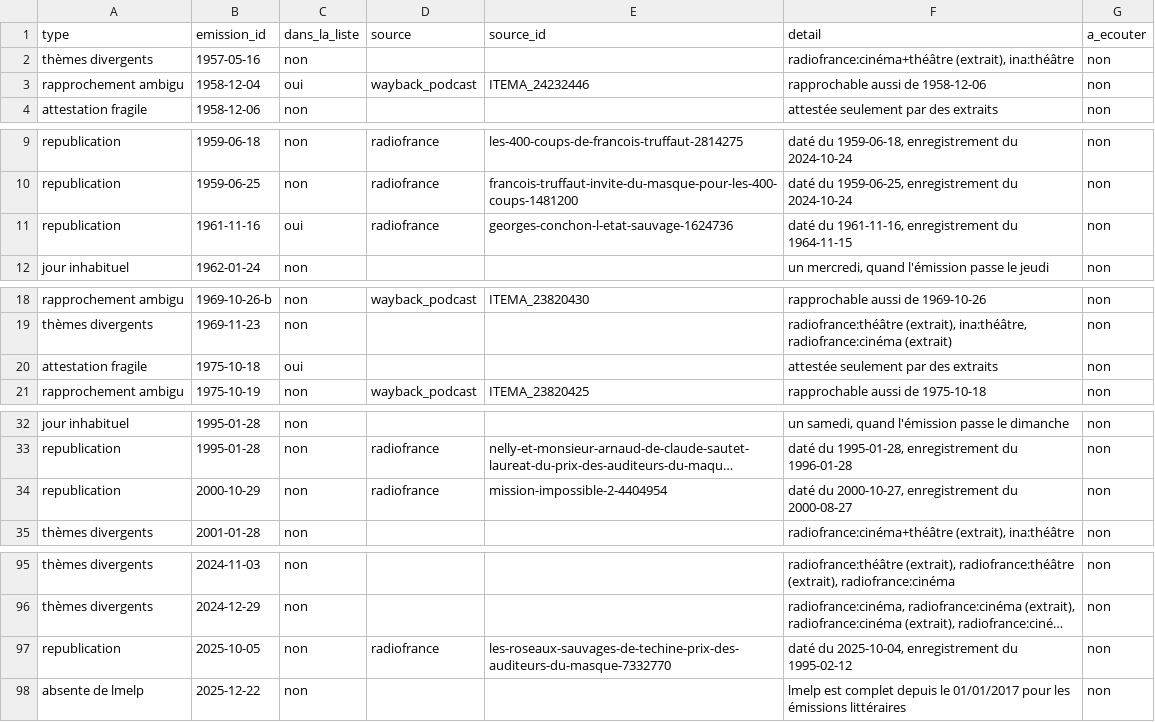
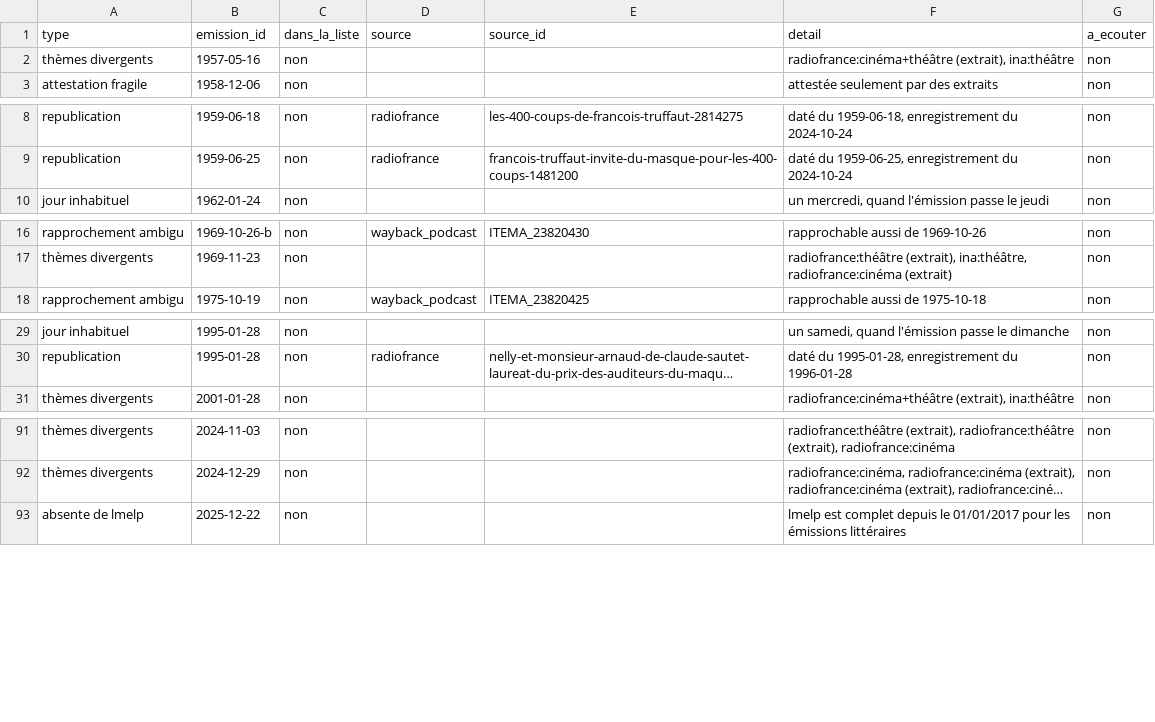
Before and after one commit to castorfou/lmelp-pap, a CSV file: data/processed/doutes.csv, drawn as a sheet; only a part is shown, gaps mark what is left out; long unchanged cells end in …; the diff names each change by its address in the sheet, - before the commit and + after, or states it on an @@ line.

```diff
--- a/data/processed/doutes.csv
+++ b/data/processed/doutes.csv
-row 3: rapprochement ambigu | 1958-12-04 | oui | wayback_podcast | ITEMA_24232446 | rapprochable aussi de 1958-12-06 | non
-row 11: republication | 1961-11-16 | oui | radiofrance | georges-conchon-l-etat-sauvage-1624736 | daté du 1961-11-16, enregistrement du 1964-11-15 | non
-row 20: attestation fragile | 1975-10-18 | oui |  |  | attestée seulement par des extraits | non
-row 34: republication | 2000-10-29 | non | radiofrance | mission-impossible-2-4404954 | daté du 2000-10-27, enregistrement du 2000-08-27 | non
-row 97: republication | 2025-10-05 | non | radiofrance | les-roseaux-sauvages-de-techine-prix-des-auditeurs-du-masque-7332770 | daté du 2025-10-04, enregistrement du 1995-02-12 | non
```
Also changed, not shown: data/processed/arbitrages.csv, data/processed/attestations.csv, 2 other files.
